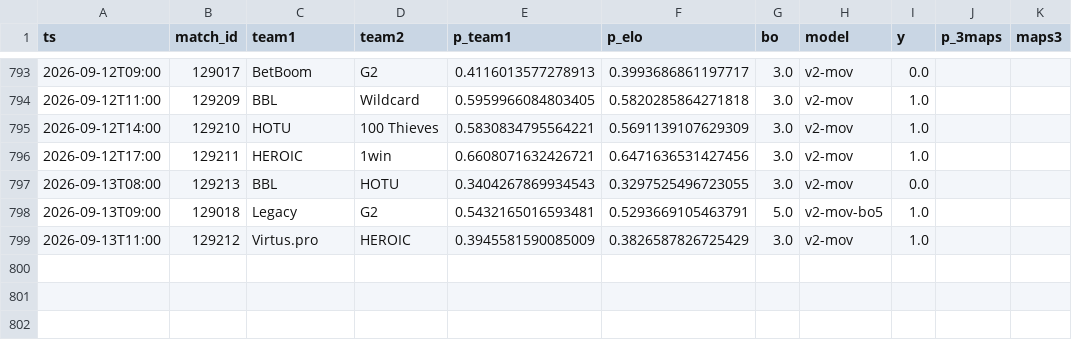
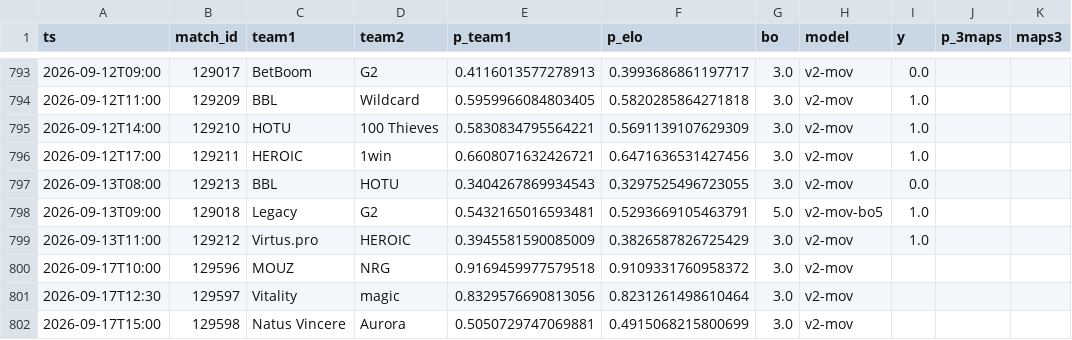
Before and after one commit to azcal/mbm-cs2, a CSV file: logs/predictions.csv, drawn as a sheet; only a part is shown, gaps mark what is left out; the diff names each change by its address in the sheet, - before the commit and + after, or states it on an @@ line.

```diff
--- a/logs/predictions.csv
+++ b/logs/predictions.csv
+row 800: 2026-09-17T10:00 | 129596 | MOUZ | NRG | 0.9169459977579518 | 0.9109331760958372 | 3.0 | v2-mov
+row 801: 2026-09-17T12:30 | 129597 | Vitality | magic | 0.8329576690813056 | 0.8231261498610464 | 3.0 | v2-mov
+row 802: 2026-09-17T15:00 | 129598 | Natus Vincere | Aurora | 0.5050729747069881 | 0.4915068215800699 | 3.0 | v2-mov
```
Also changed, not shown: 2 other files.
